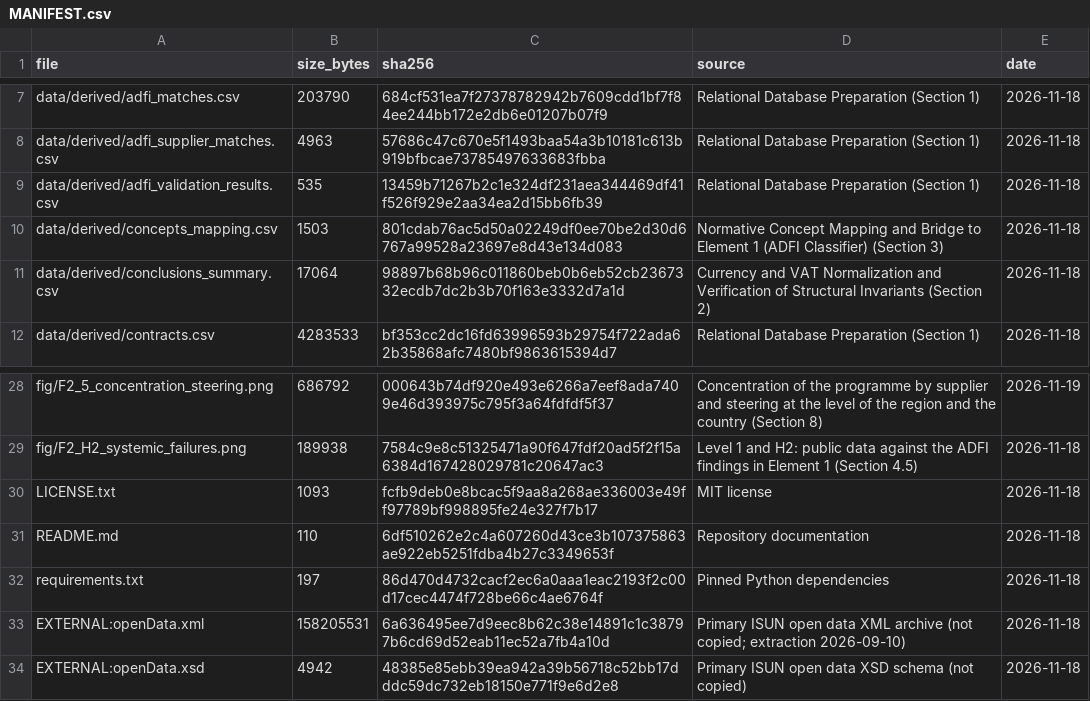
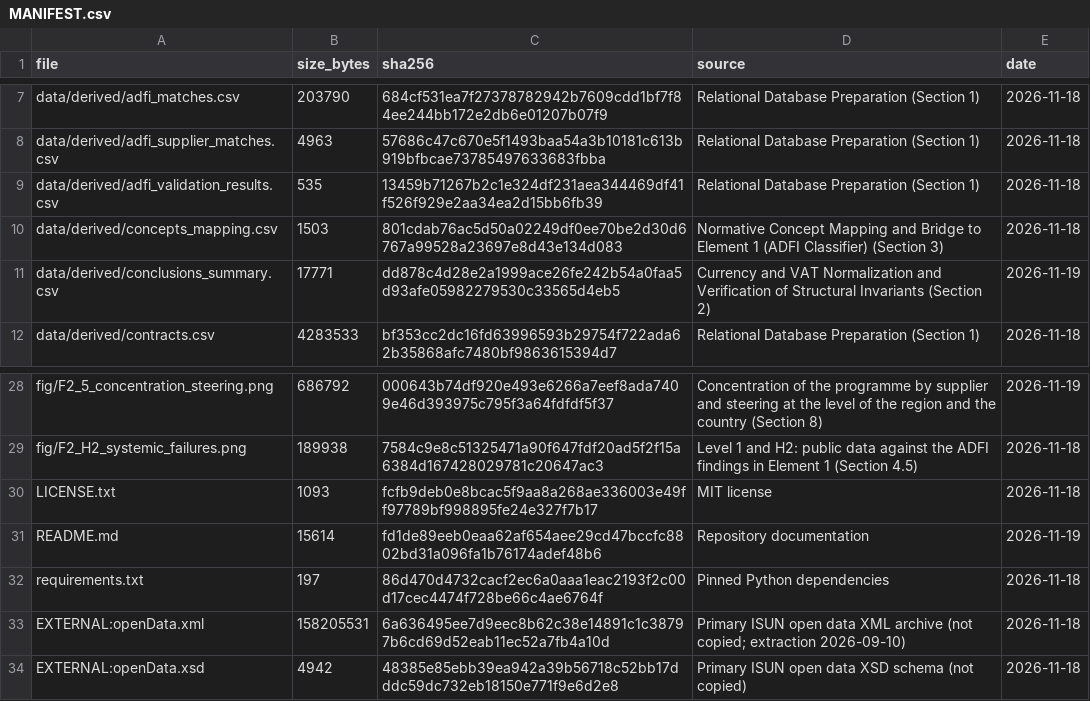
Before and after one commit to beluhov/stem-public-data-indicators, a CSV file: data/MANIFEST.csv, drawn as a sheet; only a part is shown, gaps mark what is left out.

```diff
--- a/data/MANIFEST.csv
+++ b/data/MANIFEST.csv
@@ -10,3 +10,3 @@ data/derived/adfi_validation_results.csv;535;13459b71267b2c1e324df231aea344469df
 data/derived/concepts_mapping.csv;1503;801cdab76ac5d50a02249df0ee70be2d30d6767a99528a23697e8d43e134d083;Normative Concept Mapping and Bridge to Element 1 (ADFI Classifier) (Section 3);2026-11-18
-data/derived/conclusions_summary.csv;17064;98897b68b96c011860beb0b6eb52cb2367332ecdb7dc2b3b70f163e3332d7a1d;Currency and VAT Normalization and Verification of Structural Invariants (Section 2);2026-11-18
+data/derived/conclusions_summary.csv;17771;dd878c4d28e2a1999ace26fe242b54a0faa5d93afe05982279530c33565d4eb5;Currency and VAT Normalization and Verification of Structural Invariants (Section 2);2026-11-19
 data/derived/contracts.csv;4283533;bf353cc2dc16fd63996593b29754f722ada62b35868afc7480bf9863615394d7;Relational Database Preparation (Section 1);2026-11-18
@@ -30,3 +30,3 @@ fig/F2_H2_systemic_failures.png;189938;7584c9e8c51325471a90f647fdf20ad5f2f15a638
 LICENSE.txt;1093;fcfb9deb0e8bcac5f9aa8a268ae336003e49ff97789bf998895fe24e327f7b17;MIT license;2026-11-18
-README.md;110;6df510262e2c4a607260d43ce3b107375863ae922eb5251fdba4b27c3349653f;Repository documentation;2026-11-18
+README.md;15614;fd1de89eeb0eaa62af654aee29cd47bccfc8802bd31a096fa1b76174adef48b6;Repository documentation;2026-11-19
 requirements.txt;197;86d470d4732cacf2ec6a0aaa1eac2193f2c00d17cec4474f728be66c4ae6764f;Pinned Python dependencies;2026-11-18
```
Also changed, not shown: data/derived/conclusions_summary.csv, 2 other files.
